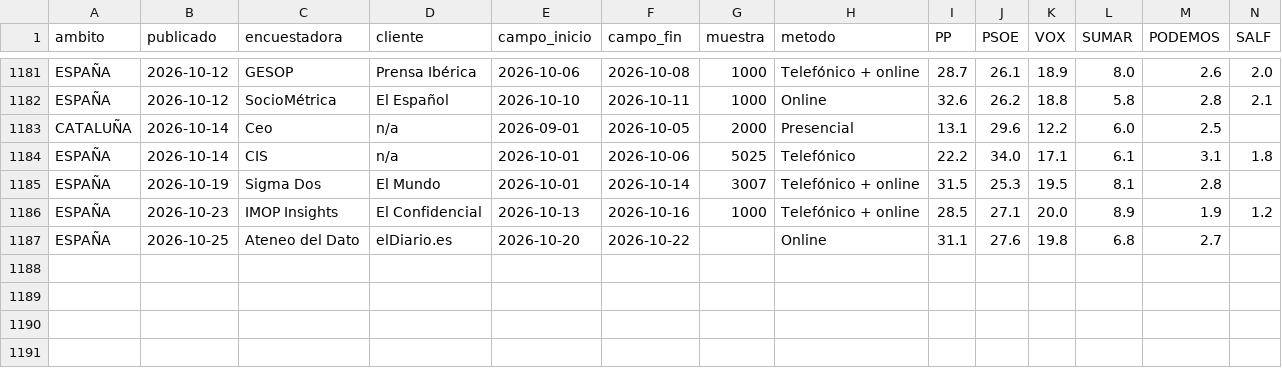
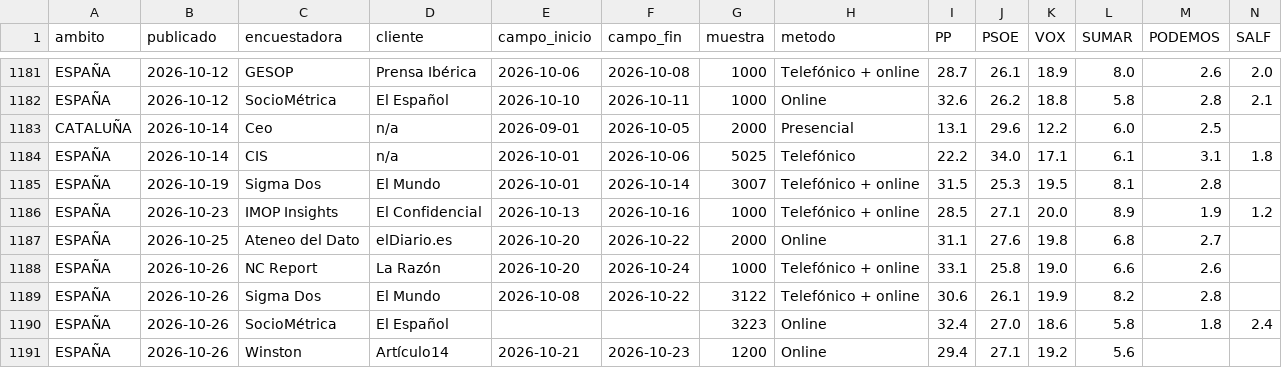
Before and after one commit to nachotronic/abstencio-catalunya, a CSV file: previsiones/datos/encuestas/encuestas_limpias.csv, drawn as a sheet; only a part is shown, gaps mark what is left out; rows hold the shown columns only; the diff names each change by its address in the sheet, - before the commit and + after, or states it on an @@ line.

```diff
--- a/previsiones/datos/encuestas/encuestas_limpias.csv
+++ b/previsiones/datos/encuestas/encuestas_limpias.csv
-G1187 (muestra): (empty)
+G1187 (muestra): 2000
+row 1188: ESPAÑA | 2026-10-26 | NC Report | La Razón | 2026-10-20 | 2026-10-24 | 1000 | Telefónico + online | 33.1 | 25.8 | 19.0 | 6.6 | 2.6
+row 1189: ESPAÑA | 2026-10-26 | Sigma Dos | El Mundo | 2026-10-08 | 2026-10-22 | 3122 | Telefónico + online | 30.6 | 26.1 | 19.9 | 8.2 | 2.8
+row 1190: ESPAÑA | 2026-10-26 | SocioMétrica | El Español |  |  | 3223 | Online | 32.4 | 27.0 | 18.6 | 5.8 | 1.8 | 2.4
+row 1191: ESPAÑA | 2026-10-26 | Winston | Artículo14 | 2026-10-21 | 2026-10-23 | 1200 | Online | 29.4 | 27.1 | 19.2 | 5.6
```
Also changed, not shown: previsiones/datos/encuestas/faltan_en_electografica.csv, previsiones/datos/encuestas/wikipedia_generales_espana.csv, 11 other files.
